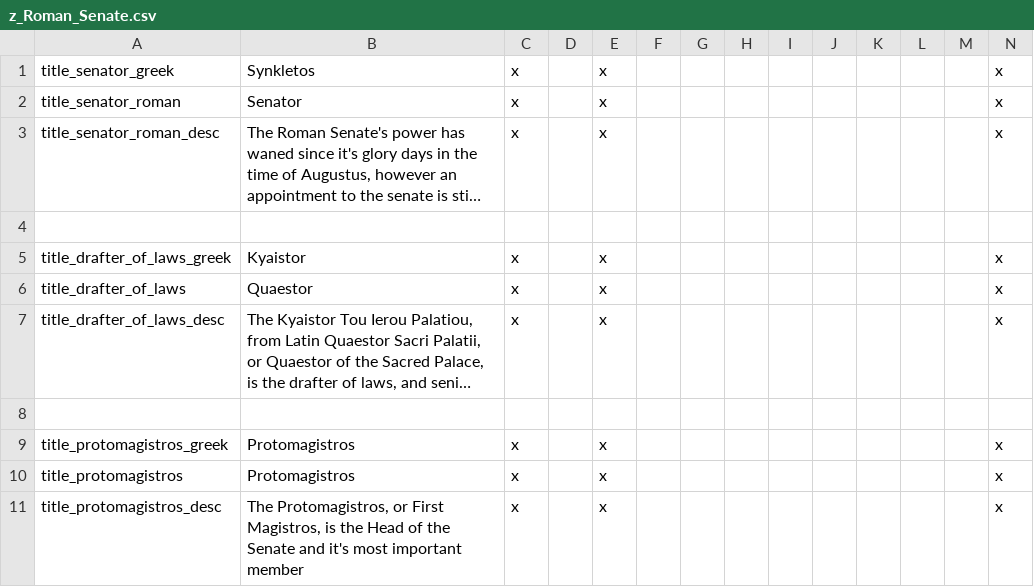
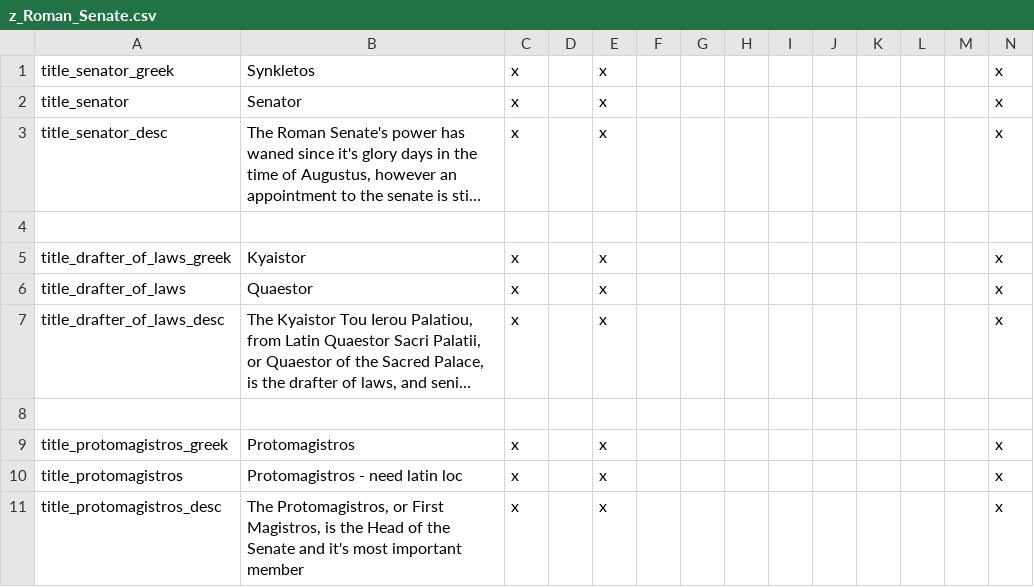
Before and after one commit to swf541/Gloria-Regni, a CSV file: Monotheism Rising Reloaded/localisation/z_Roman_Senate.csv, drawn as a sheet; long unchanged cells end in …; the diff names each change by its address in the sheet, - before the commit and + after, or states it on an @@ line.

Commit message:
Added Roman Honourary Titles
Added Roman Honourary Titles

WARNING: localisation still fucky

```diff
--- a/Monotheism Rising Reloaded/localisation/z_Roman_Senate.csv
+++ b/Monotheism Rising Reloaded/localisation/z_Roman_Senate.csv
-A2: title_senator_roman
+A2: title_senator
-A3: title_senator_roman_desc
+A3: title_senator_desc
-B10: Protomagistros
+B10: Protomagistros - need latin loc
```
Also changed, not shown: 3 other files.
